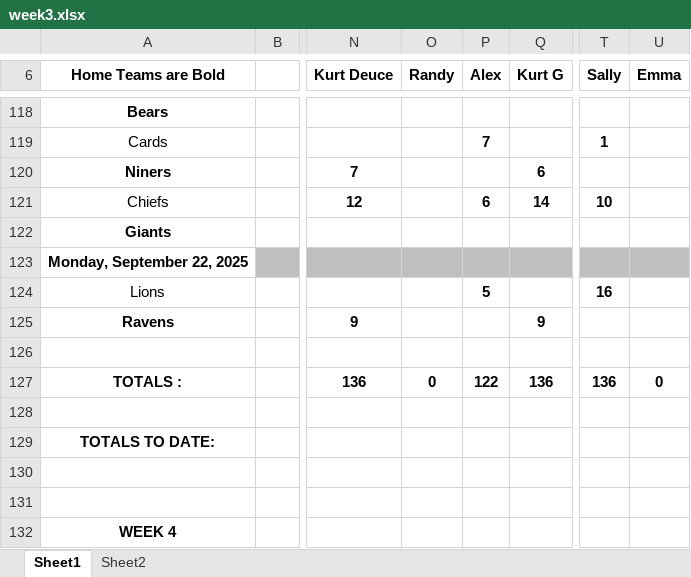
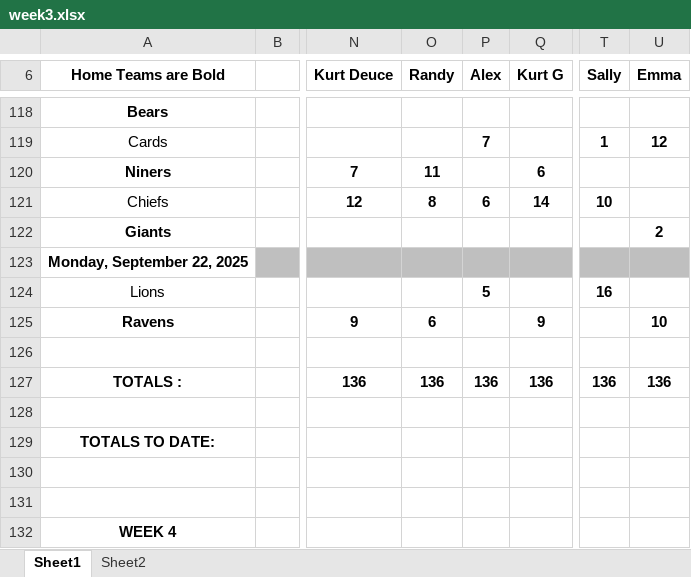
Before and after one commit to chadseippel/pickems, an Excel workbook: data/spreadsheets/2025/week3.xlsx, sheet Sheet1, drawn as a sheet; only a part is shown, gaps mark what is left out; values as stored, in another font and other column widths than the file's, no borders; charts and pictures not drawn; the diff covers the shown part only; the diff names each change by its address in the sheet, - before the commit and + after, or states it on an @@ line.

```diff
--- a/data/spreadsheets/2025/week3.xlsx (sheet Sheet1)
+++ b/data/spreadsheets/2025/week3.xlsx (sheet Sheet1)
-U119 (Emma): (empty)
+U119 (Emma): 12
-O120 (Randy): (empty)
+O120 (Randy): 11
-O121 (Randy): (empty)
+O121 (Randy): 8
-U122 (Emma): (empty)
+U122 (Emma): 2
-O125 (Randy): (empty)
+O125 (Randy): 6
-U125 (Emma): (empty)
+U125 (Emma): 10
-O127 (Randy): 0
+O127 (Randy): 136
-P127 (Alex): 122
+P127 (Alex): 136
-U127 (Emma): 0
+U127 (Emma): 136
```
Also changed, not shown: 29 edited cells and cell formats elsewhere in this sheet, 1 other file.
